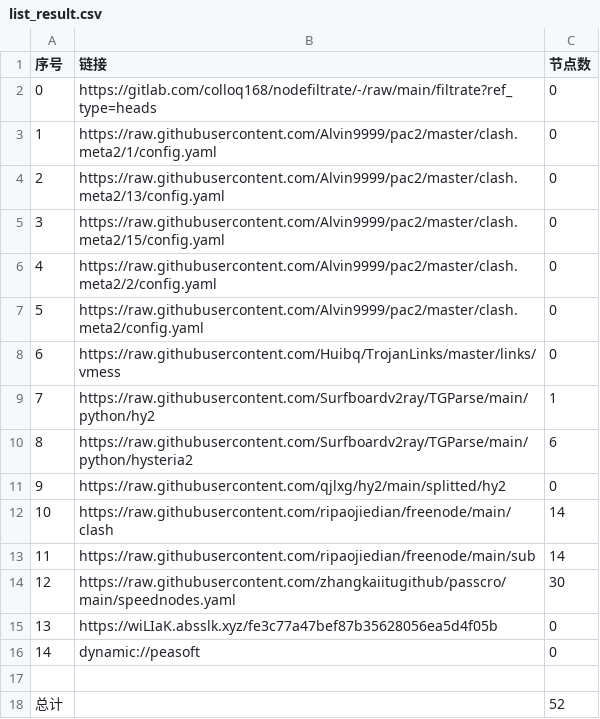
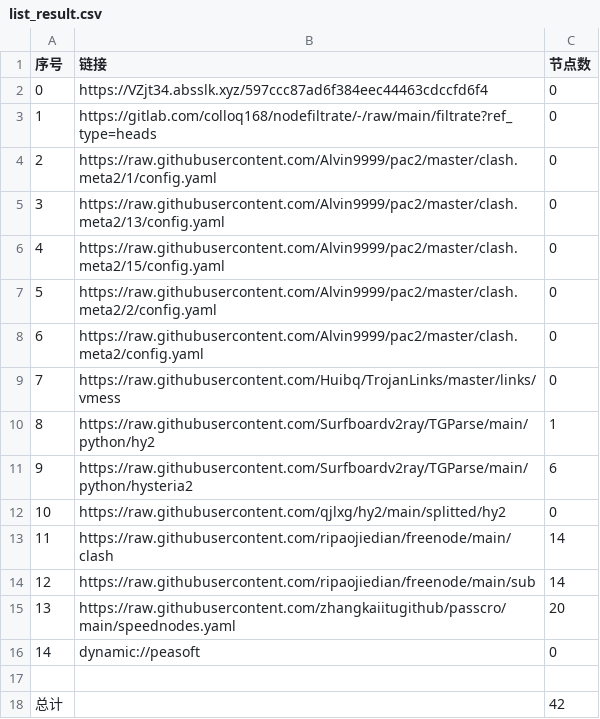
Before and after one commit to ggmsub/AutoMergePublicNodes, a CSV file: list_result.csv, drawn as a sheet; removed rows and columns are numbered as before the commit, all else as after; the diff names each change by its address in the sheet, - before the commit and + after, or states it on an @@ line.

```diff
--- a/list_result.csv
+++ b/list_result.csv
+row 2: 0 | https://VZjt34.absslk.xyz/597ccc87ad6f384eec44463cdccfd6f4 | 0
@@ column A (序号) renumbered between rows 3 and 15 @@
-C15 (节点数): 30
+C15 (节点数): 20
-row 15: 13 | https://wiLIaK.absslk.xyz/fe3c77a47bef87b35628056ea5d4f05b | 0
-C18 (节点数): 52
+C18 (节点数): 42
```
Also changed, not shown: 20 other files.
